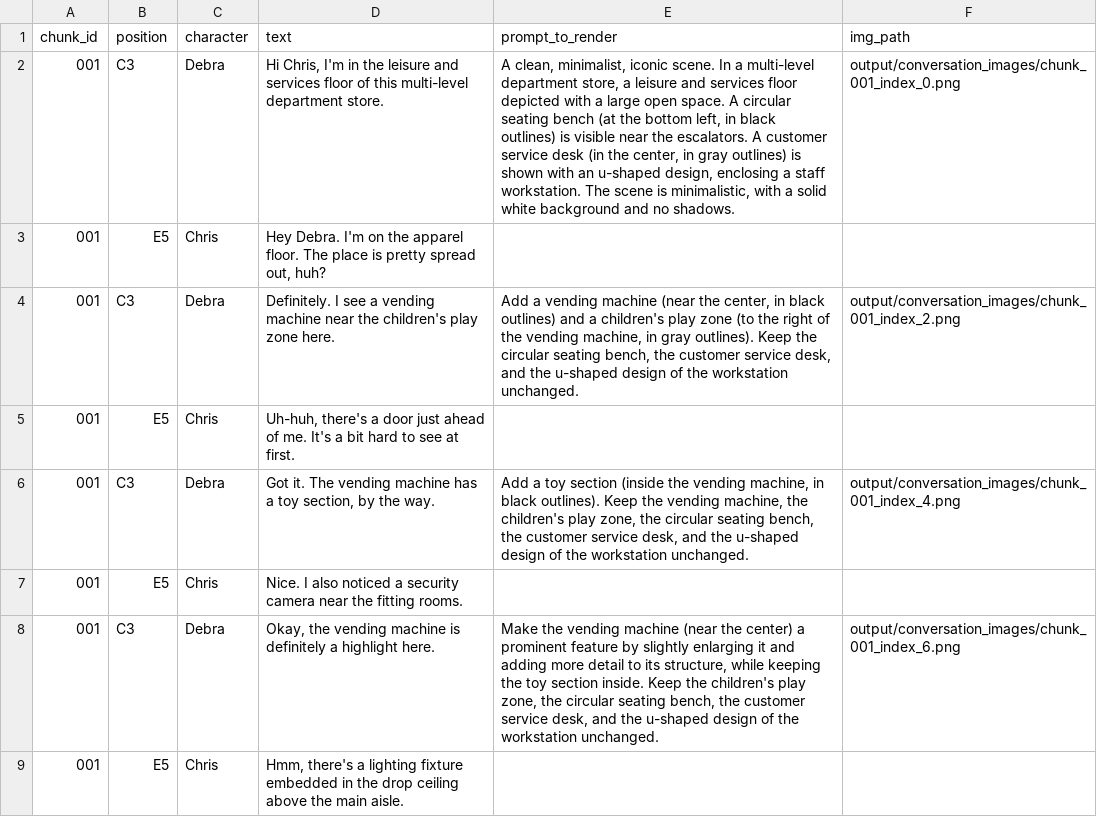
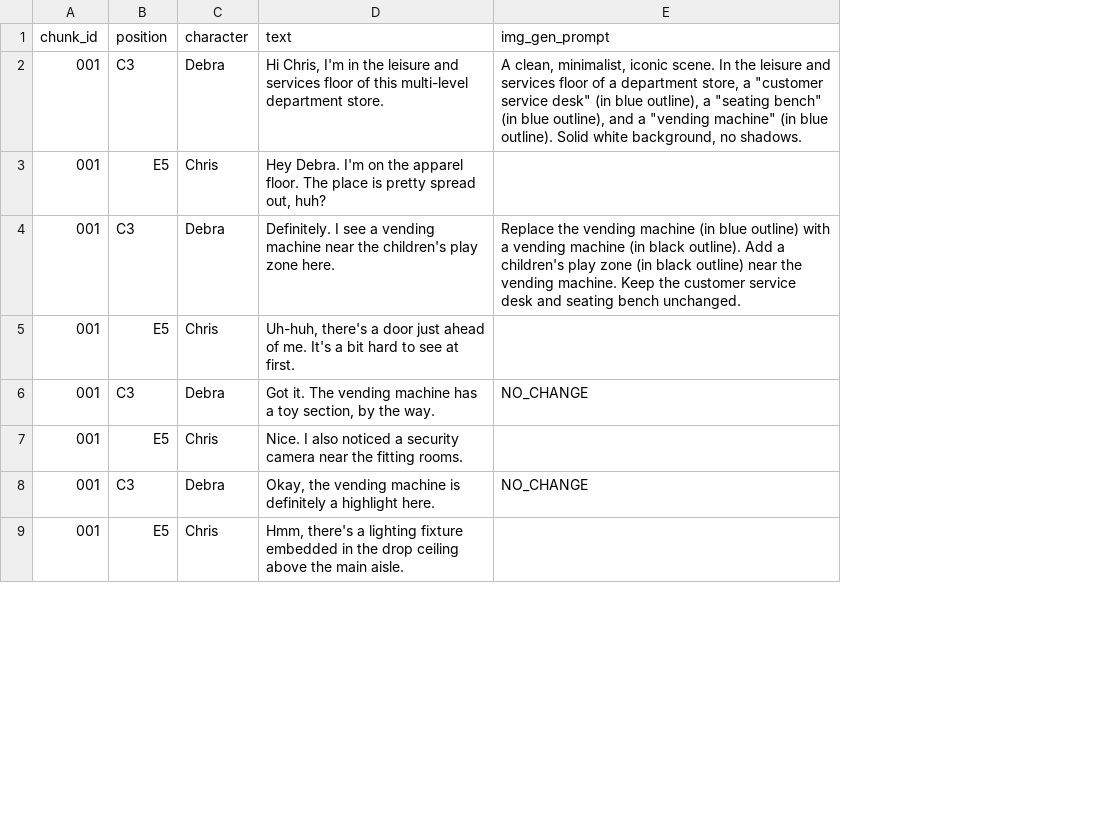
Before and after one commit to r3lativo/ground_sketching, a CSV file: data/mini_aug.csv, drawn as a sheet; only a part is shown; removed rows and columns are numbered as before the commit, all else as after; the diff names each change by its address in the sheet, - before the commit and + after, or states it on an @@ line.

Commit message:
clearer augmenter.py, better logging in api_clients.py. vlm service now starts with cache for one image only. pipeline test images moved inside specific data folder. configuration is now for thinking model on two gpus. contextual polish prompts updated, working better.

```diff
--- a/data/mini_aug.csv
+++ b/data/mini_aug.csv
-column E (prompt_to_render), rows 2-8: A clean, minimalist, iconic scene. In a multi-level department store, a leisure and services floor depicted with a large open space. A circular seating bench (at the bottom left, in black outlines) is visible near the escalators. A customer service desk (in the center, in gray outlines) is shown with an u-shaped design, enclosing a staff workstation. The scene is minimalistic, with a solid white background and no shadows. |  | Add a vending machine (near the center, in black outlines) and a children's play zone (to the right of the vending machine, in gray outlines). Keep the circular seating bench, the customer service desk, and the u-shaped design of the workstation unchanged. |  | Add a toy section (inside the vending machine, in black outlines). Keep the vending machine, the children's play zone, the circular seating bench, the customer service desk, and the u-shaped design of the workstation unchanged. |  | Make the vending machine (near the center) a prominent feature by slightly enlarging it and adding more detail to its structure, while keeping the toy section inside. Keep the children's play zone, the circular seating bench, the customer service desk, and the u-shaped design of the workstation unchanged.
-column F (img_path), rows 2-8: output/conversation_images/chunk_001_index_0.png |  | output/conversation_images/chunk_001_index_2.png |  | output/conversation_images/chunk_001_index_4.png |  | output/conversation_images/chunk_001_index_6.png
+column E (img_gen_prompt), rows 2-8: A clean, minimalist, iconic scene. In the leisure and services floor of a department store, a "customer service desk" (in blue outline), a "seating bench" (in blue outline), and a "vending machine" (in blue outline). Solid white background, no shadows. |  | Replace the vending machine (in blue outline) with a vending machine (in black outline). Add a children's play zone (in black outline) near the vending machine. Keep the customer service desk and seating bench unchanged. |  | NO_CHANGE |  | NO_CHANGE
```
Also changed, not shown: 12 other files.
